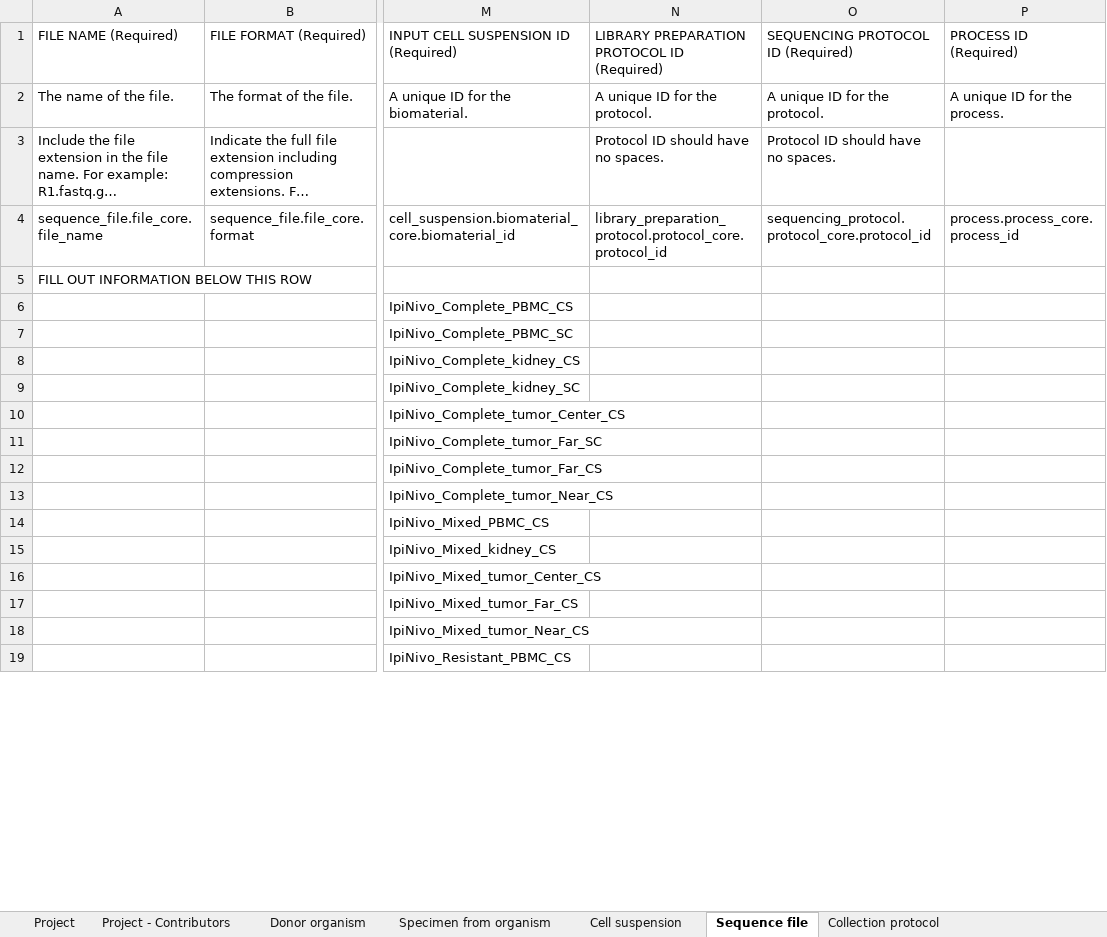
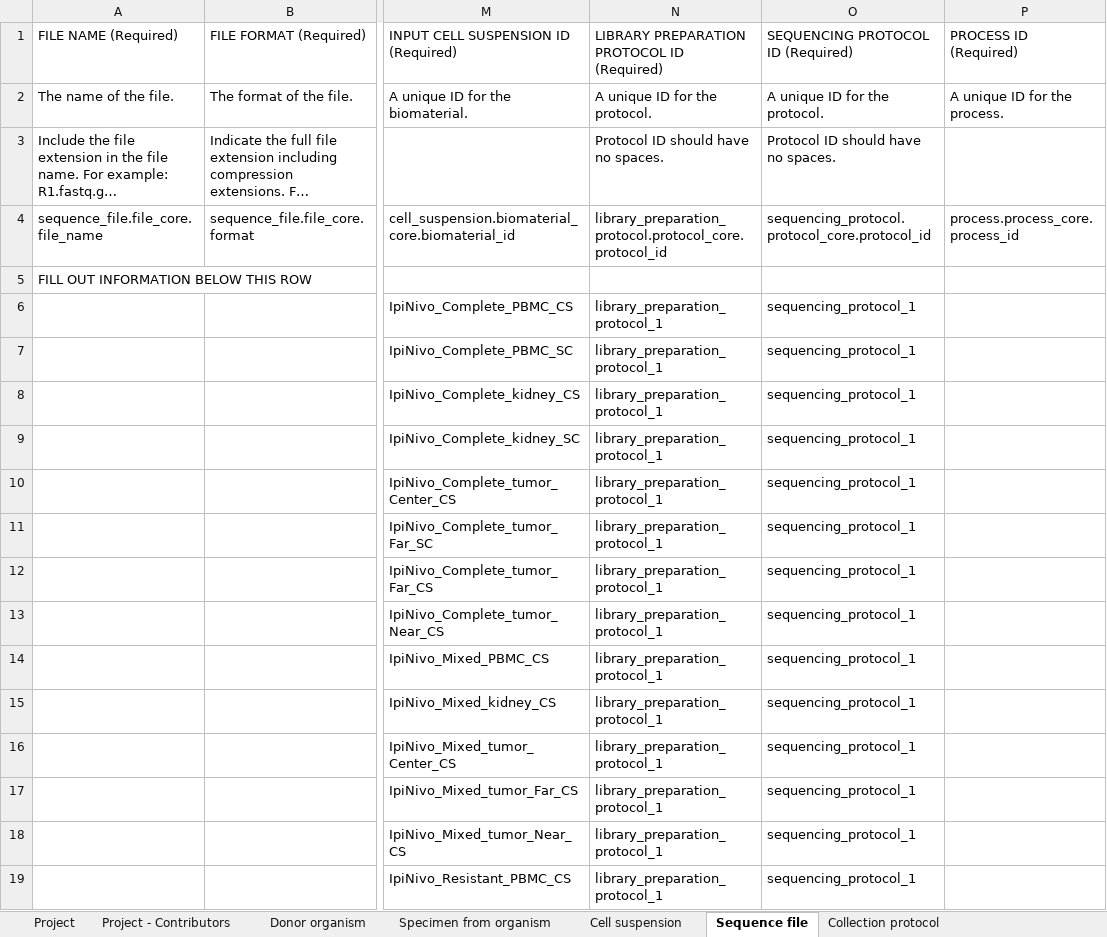
Before and after one commit to arschat/tier1_to_dcp, an Excel workbook: metadata/bcb61471-2a44-4d00-a0af-ff085512674c_0b75c598-0893-4216-afe8-5414cab7739d_dcp.xlsx, sheet Sequence file, drawn as a sheet; only a part is shown, gaps mark what is left out; long unchanged cells end in …; values as stored, in another font and other column widths than the file's, no borders; the diff covers the shown part only; the diff names each change by its address in the sheet, - before the commit and + after, or states it on an @@ line.

Commit message:
Assign protocol_ids to entities

```diff
--- a/metadata/bcb61471-2a44-4d00-a0af-ff085512674c_0b75c598-0893-4216-afe8-5414cab7739d_dcp.xlsx (sheet Sequence file)
+++ b/metadata/bcb61471-2a44-4d00-a0af-ff085512674c_0b75c598-0893-4216-afe8-5414cab7739d_dcp.xlsx (sheet Sequence file)
-N6:N19: (empty)
+N6:N19: library_preparation_protocol_1
-O6:O19: (empty)
+O6:O19: sequencing_protocol_1
```
Also changed, not shown: 36 edited cells elsewhere in this sheet, sheet Specimen from organism, sheet Enrichment protocol, sheet Cell suspension, 3 other files.
